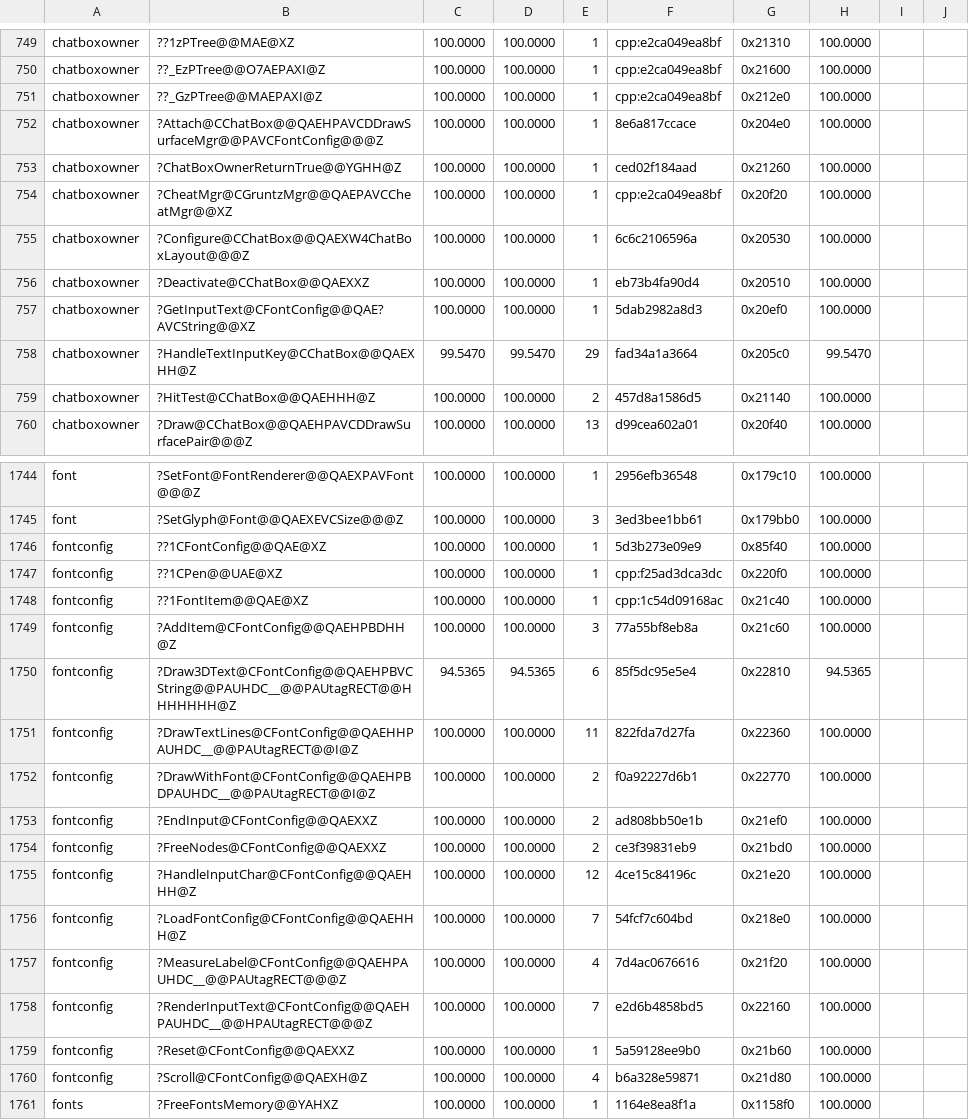
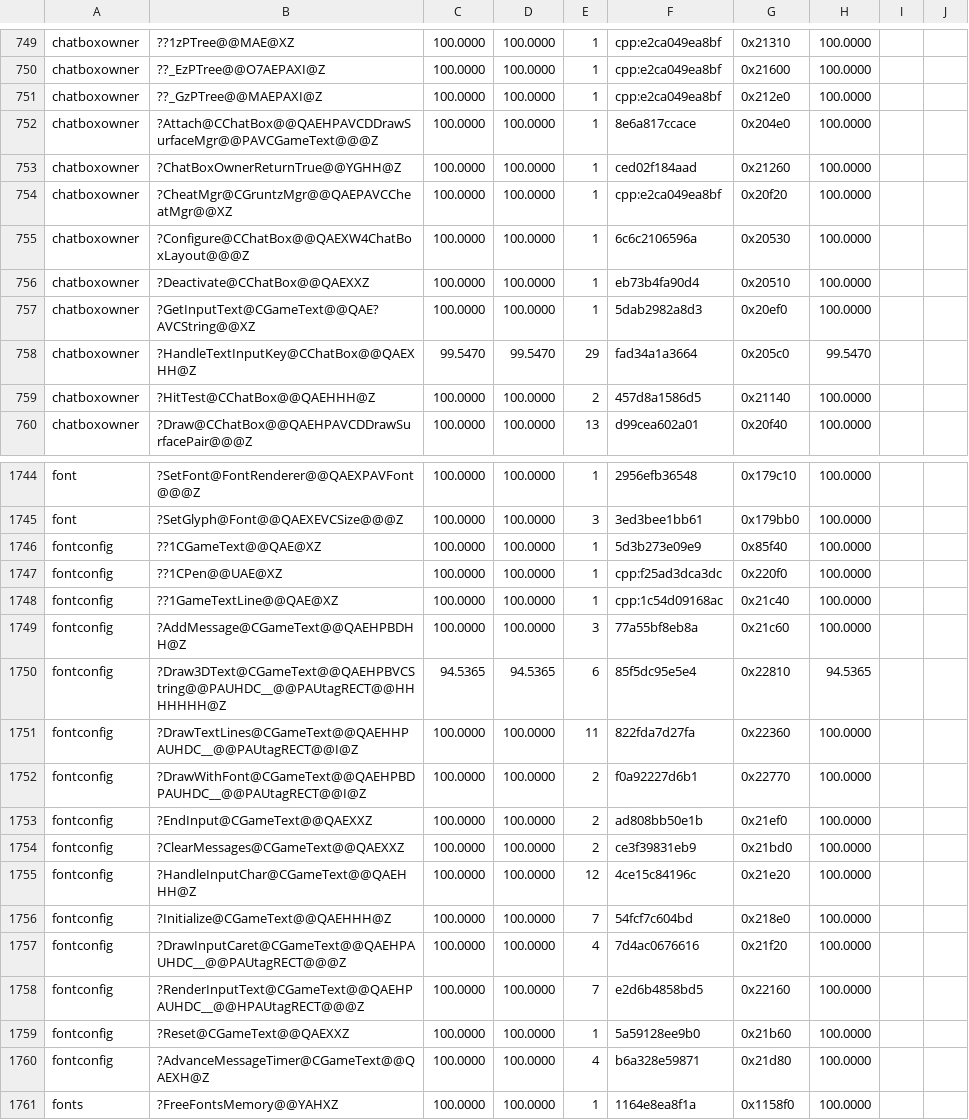
Before and after one commit to sushi-shi/gruntz-decomp, a TSV file: config/match_baseline.tsv, drawn as a sheet; only a part is shown, gaps mark what is left out.

```diff
--- a/config/match_baseline.tsv
+++ b/config/match_baseline.tsv
@@ -751,3 +751,3 @@ chatboxowner	??_EzPTree@@O7AEPAXI@Z	100.0000	100.0000	1	cpp:e2ca049ea8bf	0x21600
 chatboxowner	??_GzPTree@@MAEPAXI@Z	100.0000	100.0000	1	cpp:e2ca049ea8bf	0x212e0	100.0000	
-chatboxowner	?Attach@CChatBox@@QAEHPAVCDDrawSurfaceMgr@@PAVCFontConfig@@@Z	100.0000	100.0000	1	8e6a817ccace	0x204e0	100.0000	
+chatboxowner	?Attach@CChatBox@@QAEHPAVCDDrawSurfaceMgr@@PAVCGameText@@@Z	100.0000	100.0000	1	8e6a817ccace	0x204e0	100.0000	
 chatboxowner	?ChatBoxOwnerReturnTrue@@YGHH@Z	100.0000	100.0000	1	ced02f184aad	0x21260	100.0000	
@@ -756,3 +756,3 @@ chatboxowner	?Configure@CChatBox@@QAEXW4ChatBoxLayout@@@Z	100.0000	100.0000	1	6c
 chatboxowner	?Deactivate@CChatBox@@QAEXXZ	100.0000	100.0000	1	eb73b4fa90d4	0x20510	100.0000	
-chatboxowner	?GetInputText@CFontConfig@@QAE?AVCString@@XZ	100.0000	100.0000	1	5dab2982a8d3	0x20ef0	100.0000	
+chatboxowner	?GetInputText@CGameText@@QAE?AVCString@@XZ	100.0000	100.0000	1	5dab2982a8d3	0x20ef0	100.0000	
 chatboxowner	?HandleTextInputKey@CChatBox@@QAEXHH@Z	99.5470	99.5470	29	fad34a1a3664	0x205c0	99.5470	
@@ -1745,17 +1745,17 @@ font	?SetFont@FontRenderer@@QAEXPAVFont@@@Z	100.0000	100.0000	1	2956efb36548	0x1
 font	?SetGlyph@Font@@QAEXEVCSize@@@Z	100.0000	100.0000	3	3ed3bee1bb61	0x179bb0	100.0000	
-fontconfig	??1CFontConfig@@QAE@XZ	100.0000	100.0000	1	5d3b273e09e9	0x85f40	100.0000	
+fontconfig	??1CGameText@@QAE@XZ	100.0000	100.0000	1	5d3b273e09e9	0x85f40	100.0000	
 fontconfig	??1CPen@@UAE@XZ	100.0000	100.0000	1	cpp:f25ad3dca3dc	0x220f0	100.0000	
-fontconfig	??1FontItem@@QAE@XZ	100.0000	100.0000	1	cpp:1c54d09168ac	0x21c40	100.0000	
-fontconfig	?AddItem@CFontConfig@@QAEHPBDHH@Z	100.0000	100.0000	3	77a55bf8eb8a	0x21c60	100.0000	
-fontconfig	?Draw3DText@CFontConfig@@QAEHPBVCString@@PAUHDC__@@PAUtagRECT@@HHHHHHH@Z	94.5365	94.5365	6	85f5dc95e5e4	0x22810	94.5365	
-fontconfig	?DrawTextLines@CFontConfig@@QAEHHPAUHDC__@@PAUtagRECT@@I@Z	100.0000	100.0000	11	822fda7d27fa	0x22360	100.0000	
-fontconfig	?DrawWithFont@CFontConfig@@QAEHPBDPAUHDC__@@PAUtagRECT@@I@Z	100.0000	100.0000	2	f0a92227d6b1	0x22770	100.0000	
-fontconfig	?EndInput@CFontConfig@@QAEXXZ	100.0000	100.0000	2	ad808bb50e1b	0x21ef0	100.0000	
-fontconfig	?FreeNodes@CFontConfig@@QAEXXZ	100.0000	100.0000	2	ce3f39831eb9	0x21bd0	100.0000	
-fontconfig	?HandleInputChar@CFontConfig@@QAEHHH@Z	100.0000	100.0000	12	4ce15c84196c	0x21e20	100.0000	
-fontconfig	?LoadFontConfig@CFontConfig@@QAEHHH@Z	100.0000	100.0000	7	54fcf7c604bd	0x218e0	100.0000	
-fontconfig	?MeasureLabel@CFontConfig@@QAEHPAUHDC__@@PAUtagRECT@@@Z	100.0000	100.0000	4	7d4ac0676616	0x21f20	100.0000	
-fontconfig	?RenderInputText@CFontConfig@@QAEHPAUHDC__@@HPAUtagRECT@@@Z	100.0000	100.0000	7	e2d6b4858bd5	0x22160	100.0000	
-fontconfig	?Reset@CFontConfig@@QAEXXZ	100.0000	100.0000	1	5a59128ee9b0	0x21b60	100.0000	
-fontconfig	?Scroll@CFontConfig@@QAEXH@Z	100.0000	100.0000	4	b6a328e59871	0x21d80	100.0000	
+fontconfig	??1GameTextLine@@QAE@XZ	100.0000	100.0000	1	cpp:1c54d09168ac	0x21c40	100.0000	
+fontconfig	?AddMessage@CGameText@@QAEHPBDHH@Z	100.0000	100.0000	3	77a55bf8eb8a	0x21c60	100.0000	
+fontconfig	?Draw3DText@CGameText@@QAEHPBVCString@@PAUHDC__@@PAUtagRECT@@HHHHHHH@Z	94.5365	94.5365	6	85f5dc95e5e4	0x22810	94.5365	
+fontconfig	?DrawTextLines@CGameText@@QAEHHPAUHDC__@@PAUtagRECT@@I@Z	100.0000	100.0000	11	822fda7d27fa	0x22360	100.0000	
+fontconfig	?DrawWithFont@CGameText@@QAEHPBDPAUHDC__@@PAUtagRECT@@I@Z	100.0000	100.0000	2	f0a92227d6b1	0x22770	100.0000	
+fontconfig	?EndInput@CGameText@@QAEXXZ	100.0000	100.0000	2	ad808bb50e1b	0x21ef0	100.0000	
+fontconfig	?ClearMessages@CGameText@@QAEXXZ	100.0000	100.0000	2	ce3f39831eb9	0x21bd0	100.0000	
+fontconfig	?HandleInputChar@CGameText@@QAEHHH@Z	100.0000	100.0000	12	4ce15c84196c	0x21e20	100.0000	
+fontconfig	?Initialize@CGameText@@QAEHHH@Z	100.0000	100.0000	7	54fcf7c604bd	0x218e0	100.0000	
+fontconfig	?DrawInputCaret@CGameText@@QAEHPAUHDC__@@PAUtagRECT@@@Z	100.0000	100.0000	4	7d4ac0676616	0x21f20	100.0000	
+fontconfig	?RenderInputText@CGameText@@QAEHPAUHDC__@@HPAUtagRECT@@@Z	100.0000	100.0000	7	e2d6b4858bd5	0x22160	100.0000	
+fontconfig	?Reset@CGameText@@QAEXXZ	100.0000	100.0000	1	5a59128ee9b0	0x21b60	100.0000	
+fontconfig	?AdvanceMessageTimer@CGameText@@QAEXH@Z	100.0000	100.0000	4	b6a328e59871	0x21d80	100.0000	
 fonts	?FreeFontsMemory@@YAHXZ	100.0000	100.0000	1	1164e8ea8f1a	0x1158f0	100.0000	
```
Also changed, not shown: config/reviews/enum-reuse.tsv, docs/todos/rule-exceptions.tsv, 16 other files.
